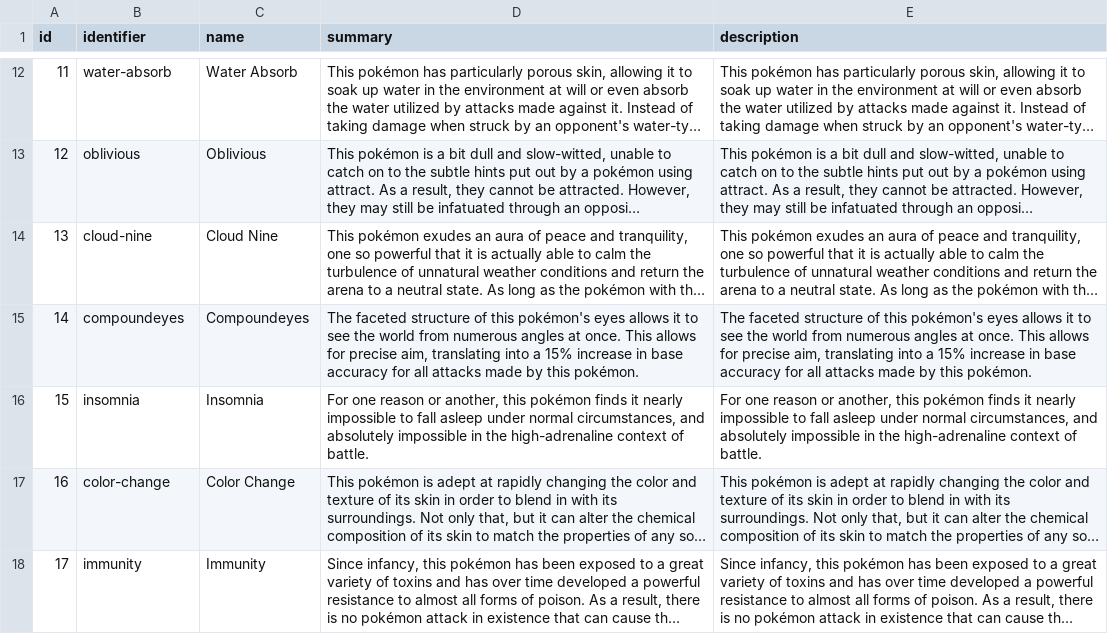
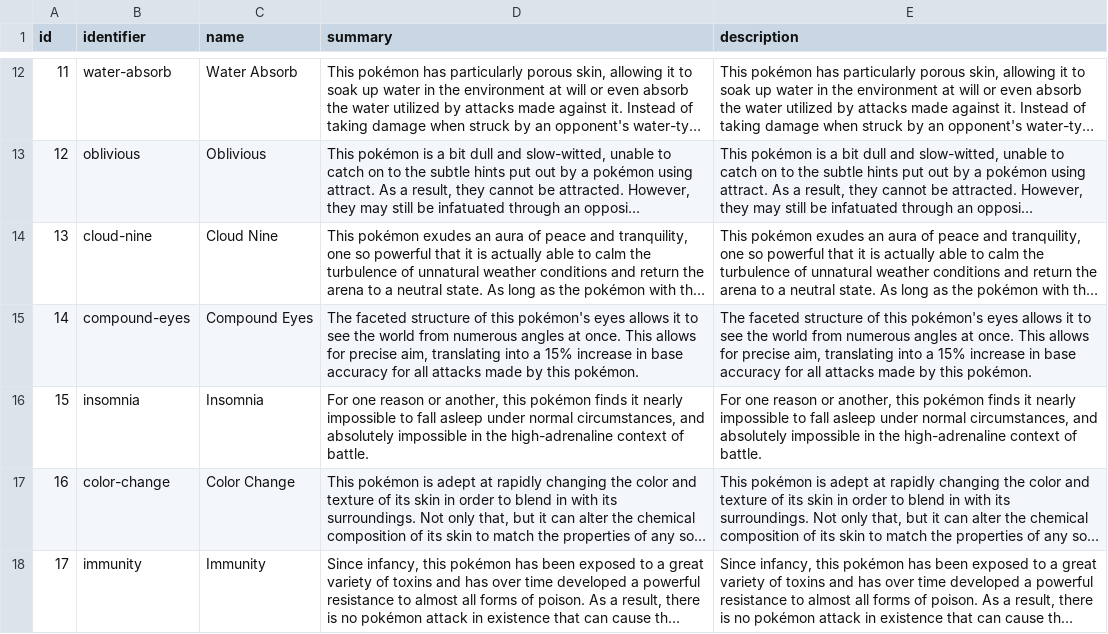
Before and after one commit to CatTrinket/tcod-asb, a CSV file: asb/data/abilities.csv, drawn as a sheet; only a part is shown, gaps mark what is left out; long unchanged cells end in …; the diff names each change by its address in the sheet, - before the commit and + after, or states it on an @@ line.

Commit message:
Update Compound Eyes' name.

```diff
--- a/asb/data/abilities.csv
+++ b/asb/data/abilities.csv
-B15 (identifier): compoundeyes
+B15 (identifier): compound-eyes
-C15 (name): Compoundeyes
+C15 (name): Compound Eyes
```
